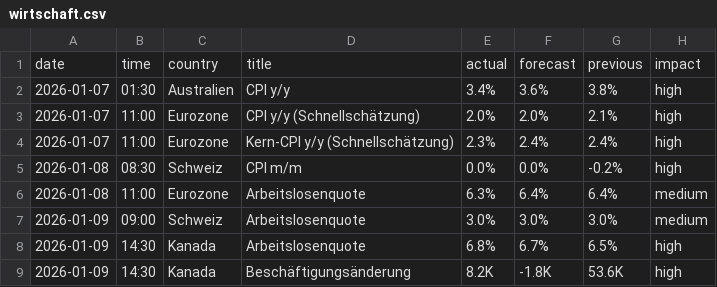
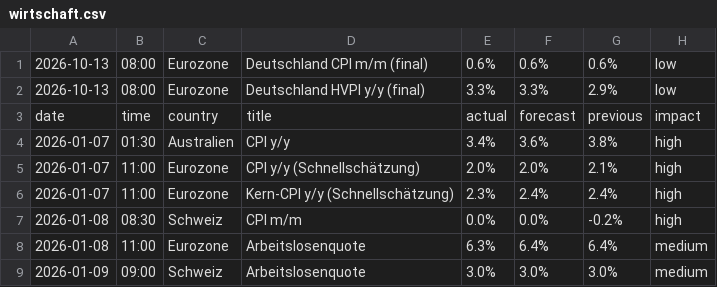
Before and after one commit to michelbrueck25-eng/journal-daten, a CSV file: wirtschaft.csv, drawn as a sheet; only a part is shown; the shorter side is filled out with more unchanged rows; the diff names each change by its address in the sheet, - before the commit and + after, or states it on an @@ line.

```diff
--- a/wirtschaft.csv
+++ b/wirtschaft.csv
+row 1: 2026-10-13 | 08:00 | Eurozone | Deutschland CPI m/m (final) | 0.6% | 0.6% | 0.6% | low
+row 2: 2026-10-13 | 08:00 | Eurozone | Deutschland HVPI y/y (final) | 3.3% | 3.3% | 2.9% | low
```
Also changed, not shown: 1 other file.
